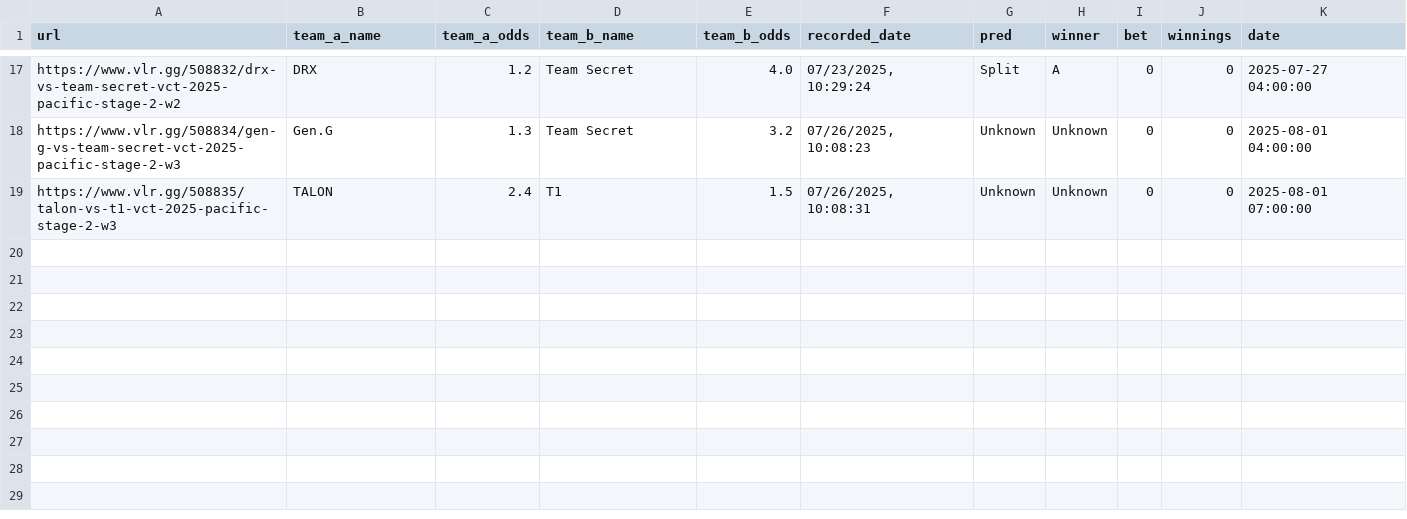
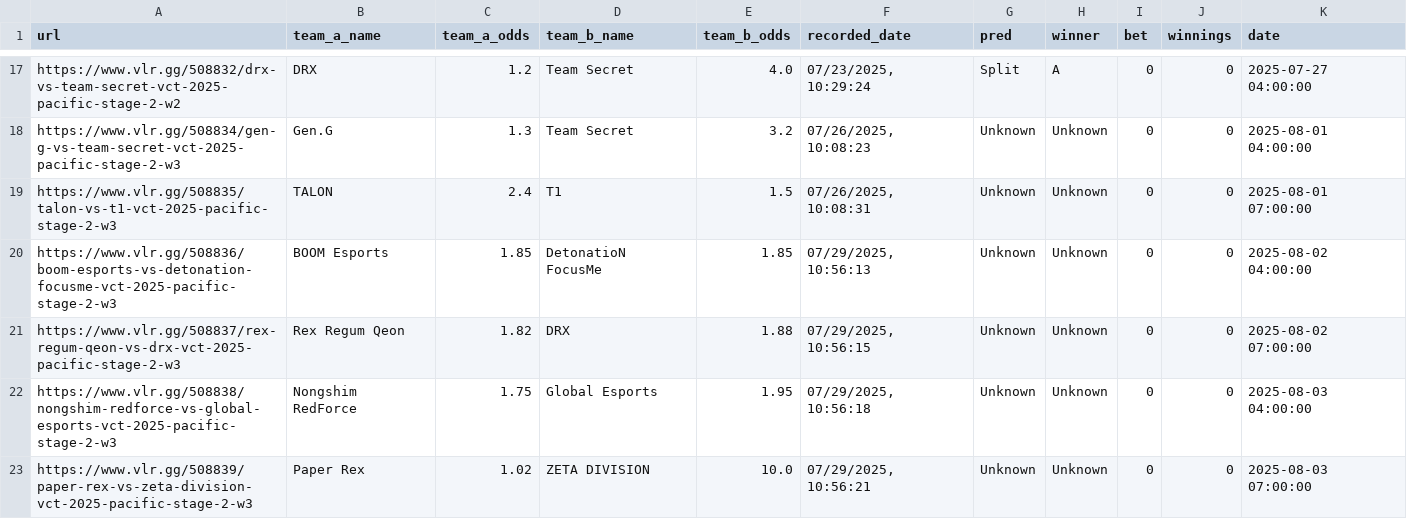
Before and after one commit to mrshmllow/platchat-backtest, a CSV file: 2500.csv, drawn as a sheet; only a part is shown, gaps mark what is left out; the diff names each change by its address in the sheet, - before the commit and + after, or states it on an @@ line.

```diff
--- a/2500.csv
+++ b/2500.csv
+row 20: https://www.vlr.gg/508836/boom-esports-vs-detonation-focusme-vct-2025-pacific-stage-2-w3 | BOOM Esports | 1.85 | DetonatioN FocusMe | 1.85 | 07/29/2025, 10:56:13 | Unknown | Unknown | 0 | 0 | 2025-08-02 04:00:00
+row 21: https://www.vlr.gg/508837/rex-regum-qeon-vs-drx-vct-2025-pacific-stage-2-w3 | Rex Regum Qeon | 1.82 | DRX | 1.88 | 07/29/2025, 10:56:15 | Unknown | Unknown | 0 | 0 | 2025-08-02 07:00:00
+row 22: https://www.vlr.gg/508838/nongshim-redforce-vs-global-esports-vct-2025-pacific-stage-2-w3 | Nongshim RedForce | 1.75 | Global Esports | 1.95 | 07/29/2025, 10:56:18 | Unknown | Unknown | 0 | 0 | 2025-08-03 04:00:00
+row 23: https://www.vlr.gg/508839/paper-rex-vs-zeta-division-vct-2025-pacific-stage-2-w3 | Paper Rex | 1.02 | ZETA DIVISION | 10.0 | 07/29/2025, 10:56:21 | Unknown | Unknown | 0 | 0 | 2025-08-03 07:00:00
```
Also changed, not shown: 2498.csv, 2499.csv, 1 other file.
